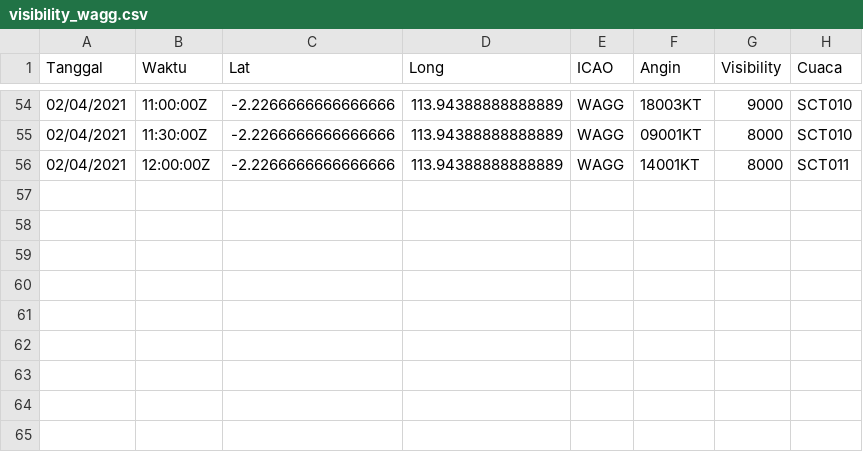
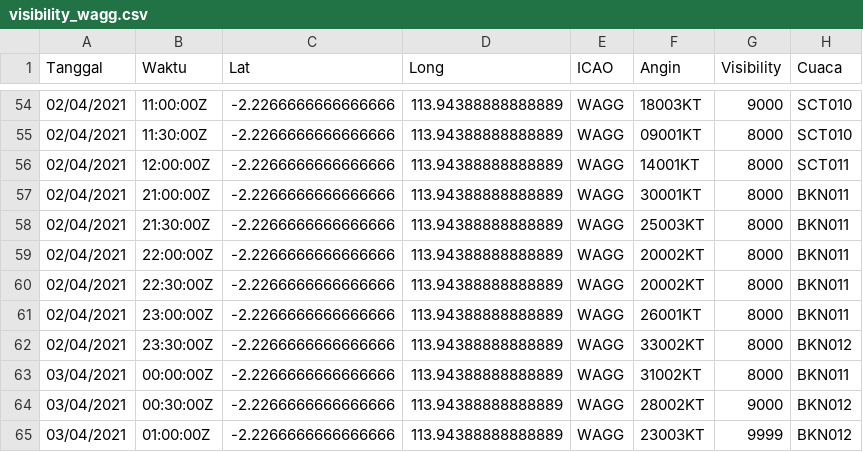
Before and after one commit to miko89/spartan_fdrs, a CSV file: data/visibility_wagg.csv, drawn as a sheet; only a part is shown, gaps mark what is left out.

```diff
--- a/data/visibility_wagg.csv
+++ b/data/visibility_wagg.csv
@@ -56 +56,10 @@ Tanggal,Waktu,Lat,Long,ICAO,Angin,Visibility,Cuaca
 02/04/2021,12:00:00Z	,-2.2266666666666666,113.94388888888889,WAGG,14001KT,8000,SCT011
+02/04/2021,21:00:00Z	,-2.2266666666666666,113.94388888888889,WAGG,30001KT,8000,BKN011
+02/04/2021,21:30:00Z	,-2.2266666666666666,113.94388888888889,WAGG,25003KT,8000,BKN011
+02/04/2021,22:00:00Z	,-2.2266666666666666,113.94388888888889,WAGG,20002KT,8000,BKN011
+02/04/2021,22:30:00Z	,-2.2266666666666666,113.94388888888889,WAGG,20002KT,8000,BKN011
+02/04/2021,23:00:00Z	,-2.2266666666666666,113.94388888888889,WAGG,26001KT,8000,BKN011
+02/04/2021,23:30:00Z	,-2.2266666666666666,113.94388888888889,WAGG,33002KT,8000,BKN012
+03/04/2021,00:00:00Z	,-2.2266666666666666,113.94388888888889,WAGG,31002KT,8000,BKN011
+03/04/2021,00:30:00Z	,-2.2266666666666666,113.94388888888889,WAGG,28002KT,9000,BKN012
+03/04/2021,01:00:00Z	,-2.2266666666666666,113.94388888888889,WAGG,23003KT,9999,BKN012
```
Also changed, not shown: data/visibility.csv, data/visibility_wibb.csv, 15 other files.
